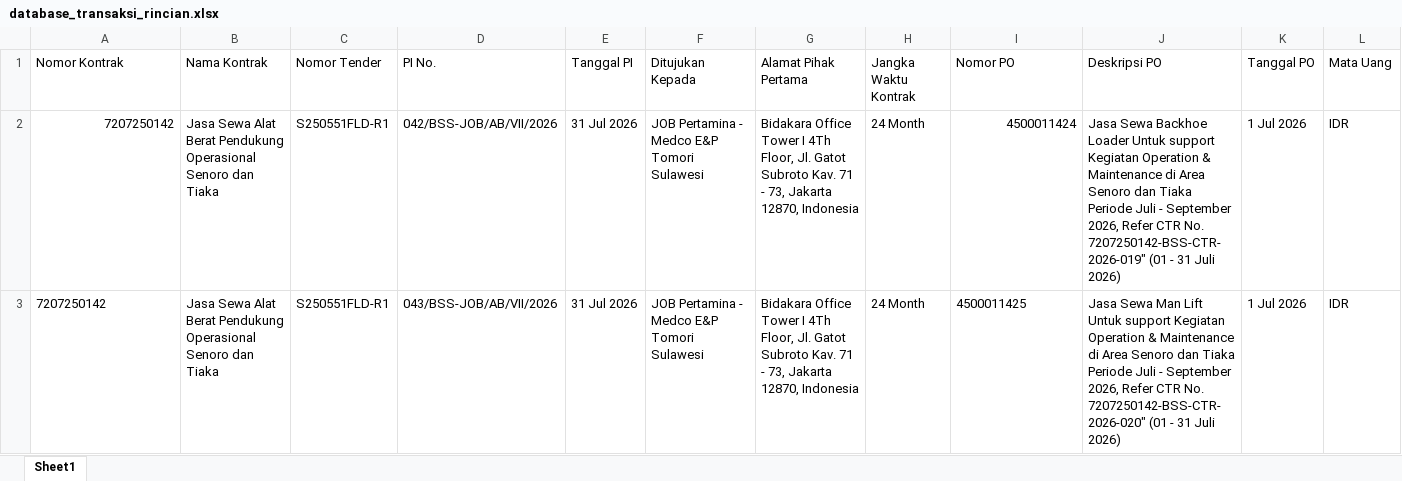
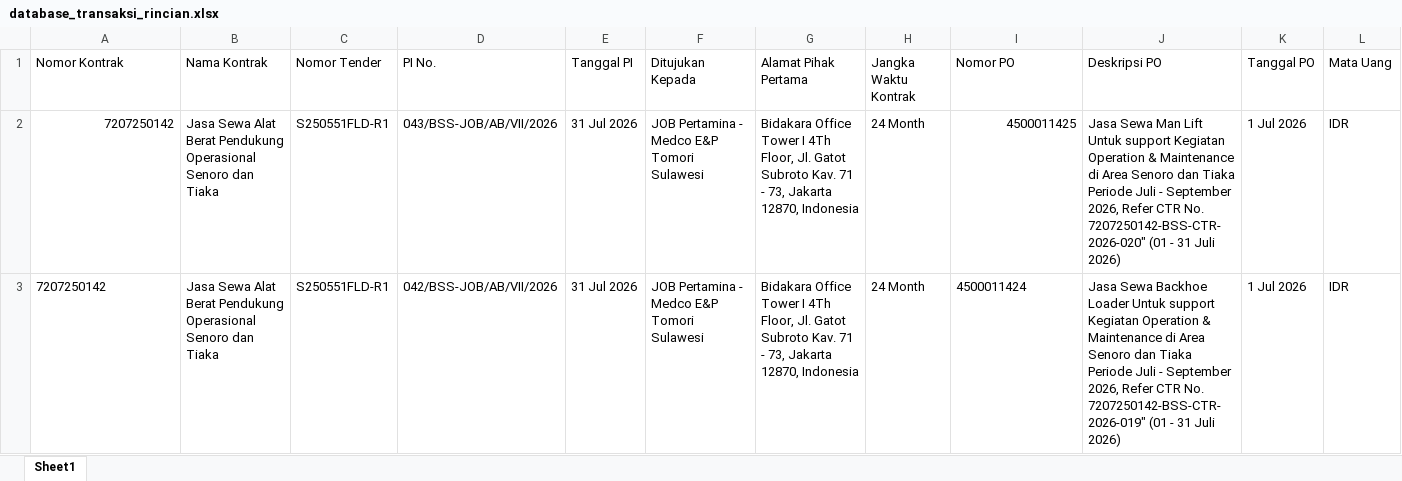
Before and after one commit to onesimussuriadi-coding/Dashboard-Proforma-Invoice-General-Services, an Excel workbook: database_penyimpanan_aman/database_transaksi_rincian.xlsx, sheet Sheet1, drawn as a sheet; only a part is shown; values as stored, in another font and other column widths than the file's, no borders; removed rows and columns are numbered as before the commit, all else as after; rows hold the shown columns only; the diff names each change by its address in the sheet, - before the commit and + after, or states it on an @@ line.

```diff
--- a/database_penyimpanan_aman/database_transaksi_rincian.xlsx (sheet Sheet1)
+++ b/database_penyimpanan_aman/database_transaksi_rincian.xlsx (sheet Sheet1)
-row 2: 7207250142 | Jasa Sewa Alat Berat Pendukung Operasional Senoro dan Tiaka | S250551FLD-R1 | 042/BSS-JOB/AB/VII/2026 | 31 Jul 2026 | JOB Pertamina - Medco E&P Tomori Sulawesi | Bidakara Office Tower I 4Th Floor, Jl. Gatot Subroto Kav. 71 - 73, Jakarta 12870, Indonesia | 24 Month | 4500011424 | Jasa Sewa Backhoe Loader Untuk support Kegiatan Operation & Maintenance di Area Senoro dan Tiaka Periode Juli - September 2026, Refer CTR No. 7207250142-BSS-CTR-2026-019" (01 - 31 Juli 2026) | 1 Jul 2026 | IDR
-A2 alignment: left
+A2 alignment: right
-I2 alignment: left
+I2 alignment: right
+row 3: 7207250142 | Jasa Sewa Alat Berat Pendukung Operasional Senoro dan Tiaka | S250551FLD-R1 | 042/BSS-JOB/AB/VII/2026 | 31 Jul 2026 | JOB Pertamina - Medco E&P Tomori Sulawesi | Bidakara Office Tower I 4Th Floor, Jl. Gatot Subroto Kav. 71 - 73, Jakarta 12870, Indonesia | 24 Month | 4500011424 | Jasa Sewa Backhoe Loader Untuk support Kegiatan Operation & Maintenance di Area Senoro dan Tiaka Periode Juli - September 2026, Refer CTR No. 7207250142-BSS-CTR-2026-019" (01 - 31 Juli 2026) | 1 Jul 2026 | IDR
```
Also changed, not shown: database_penyimpanan_aman/database_proforma_invoice.xlsx, database_penyimpanan_aman/database_tkdn_history.xlsx, 6 other files.
